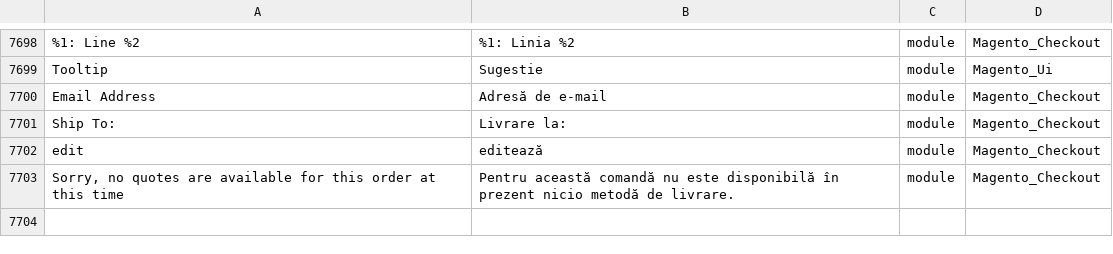
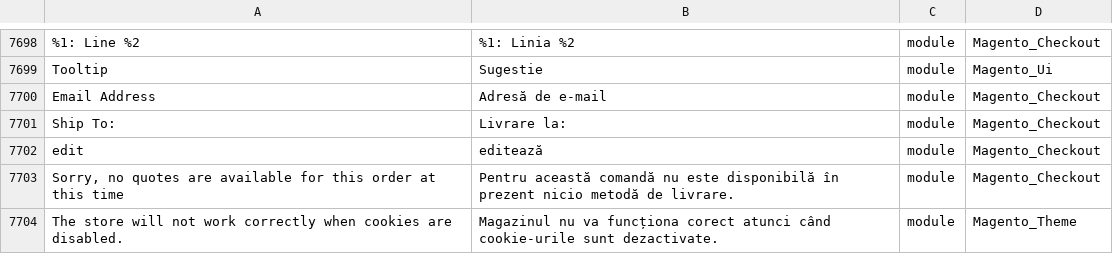
Before and after one commit to aveadev/magento-2-romanian-language-pack, a CSV file: ro_RO.csv, drawn as a sheet; only a part is shown, gaps mark what is left out; the diff names each change by its address in the sheet, - before the commit and + after, or states it on an @@ line.

```diff
--- a/ro_RO.csv
+++ b/ro_RO.csv
+row 7704: The store will not work correctly when cookies are disabled. | Magazinul nu va funcționa corect atunci când cookie-urile sunt dezactivate. | module | Magento_Theme
```
